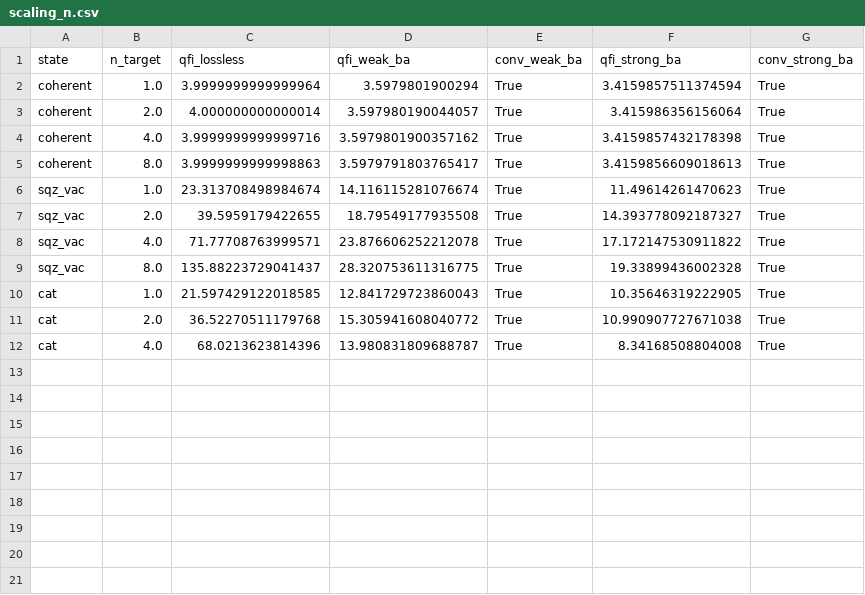
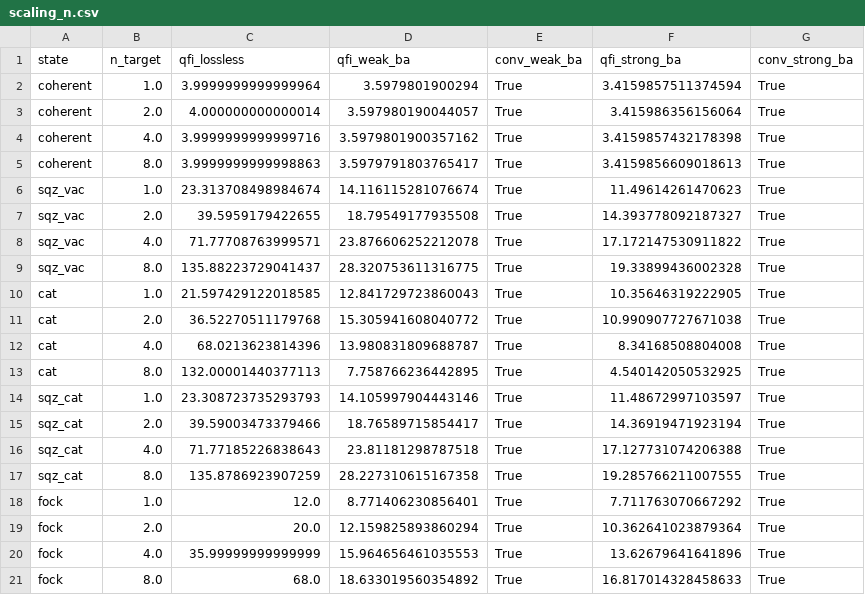
Before and after one commit to zilanxiong/LIGO-backaction-simulation, a CSV file: rp-qfi/quantum_sensing/studies/results/scaling_n.csv, drawn as a sheet; the diff names each change by its address in the sheet, - before the commit and + after, or states it on an @@ line.

```diff
--- a/rp-qfi/quantum_sensing/studies/results/scaling_n.csv
+++ b/rp-qfi/quantum_sensing/studies/results/scaling_n.csv
+row 13: cat | 8.0 | 132.00001440377113 | 7.758766236442895 | True | 4.540142050532925 | True
+row 14: sqz_cat | 1.0 | 23.308723735293793 | 14.105997904443146 | True | 11.48672997103597 | True
+row 15: sqz_cat | 2.0 | 39.59003473379466 | 18.76589715854417 | True | 14.36919471923194 | True
+row 16: sqz_cat | 4.0 | 71.77185226838643 | 23.81181298787518 | True | 17.127731074206388 | True
+row 17: sqz_cat | 8.0 | 135.8786923907259 | 28.227310615167358 | True | 19.285766211007555 | True
+row 18: fock | 1.0 | 12.0 | 8.771406230856401 | True | 7.711763070667292 | True
+row 19: fock | 2.0 | 20.0 | 12.159825893860294 | True | 10.362641023879364 | True
+row 20: fock | 4.0 | 35.99999999999999 | 15.964656461035553 | True | 13.62679641641896 | True
+row 21: fock | 8.0 | 68.0 | 18.633019560354892 | True | 16.817014328458633 | True
```
Also changed, not shown: 4 other files.
